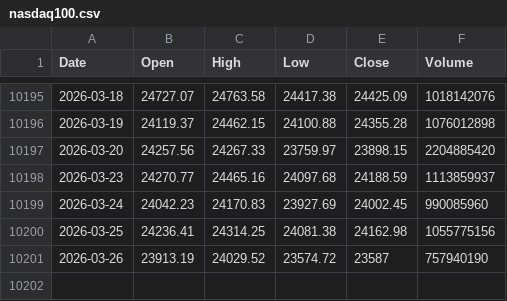
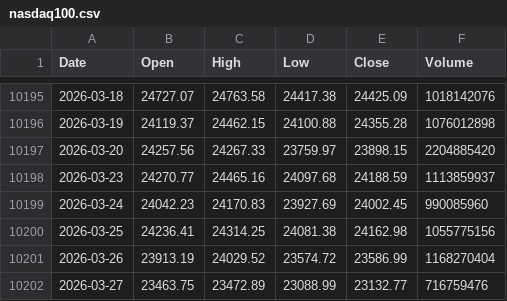
Before and after one commit to coattail/DCA-Lab, a CSV file: web/data/nasdaq100.csv, drawn as a sheet; only a part is shown, gaps mark what is left out.

```diff
--- a/web/data/nasdaq100.csv
+++ b/web/data/nasdaq100.csv
@@ -10200,2 +10200,3 @@ Date,Open,High,Low,Close,Volume
 2026-03-25,24236.41,24314.25,24081.38,24162.98,1055775156
-2026-03-26,23913.19,24029.52,23574.72,23587,757940190
+2026-03-26,23913.19,24029.52,23574.72,23586.99,1168270404
+2026-03-27,23463.75,23472.89,23088.99,23132.77,716759476
```
Also changed, not shown: web/data/hs300-total-return.csv, web/data/nasdaq100-total-return.csv, 6 other files.
